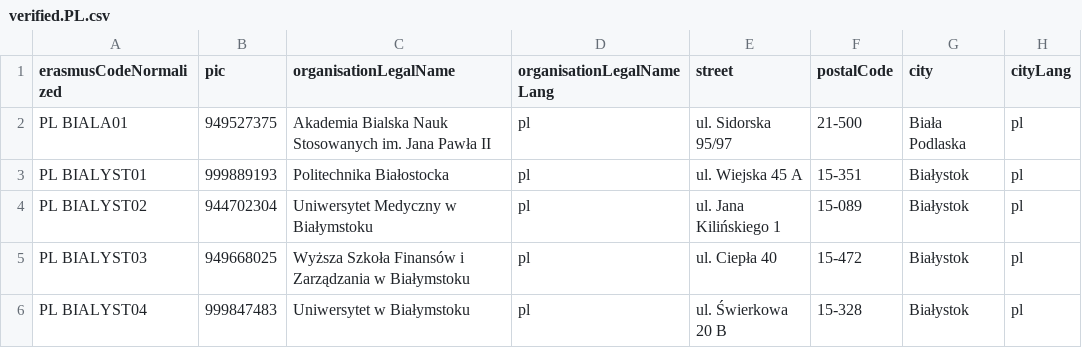
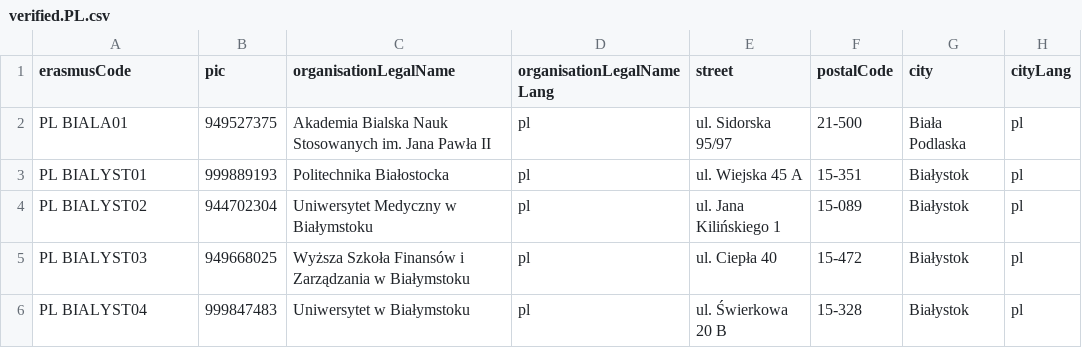
Before and after one commit to EuropeanUniversityFoundation/eche-api, a CSV file: data/verified/verified.PL.csv, drawn as a sheet; only a part is shown; the diff names each change by its address in the sheet, - before the commit and + after, or states it on an @@ line.

Commit message:
Implements full protocol to attach verified data prior to populating the DB

```diff
--- a/data/verified/verified.PL.csv
+++ b/data/verified/verified.PL.csv
-A1: erasmusCodeNormalized
+A1: erasmusCode
```
Also changed, not shown: 4 other files.
